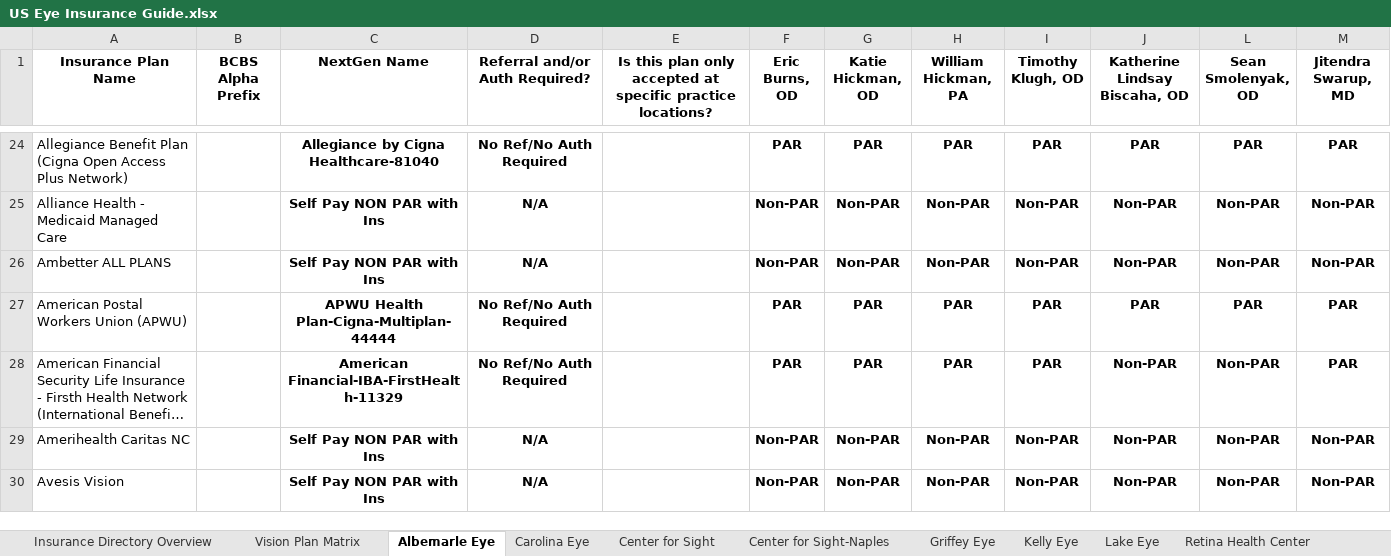
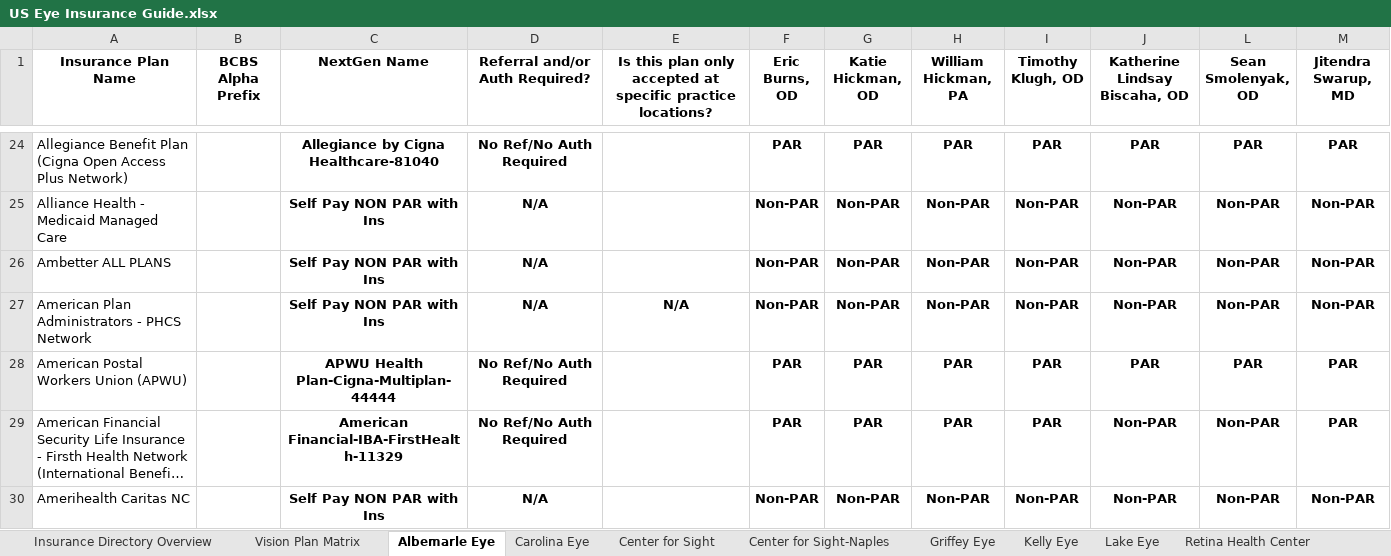
Before and after one commit to wak1616/PAC, an Excel workbook: US Eye Insurance Guide.xlsx, sheet Albemarle Eye, drawn as a sheet; only a part is shown, gaps mark what is left out; the shorter side is filled out with more unchanged rows; long unchanged cells end in …; values as stored, in another font and other column widths than the file's, no borders; conditional formats not drawn; the diff names each change by its address in the sheet, - before the commit and + after, or states it on an @@ line.

```diff
--- a/US Eye Insurance Guide.xlsx (sheet Albemarle Eye)
+++ b/US Eye Insurance Guide.xlsx (sheet Albemarle Eye)
+row 27: American Plan Administrators - PHCS Network |  | Self Pay NON PAR with Ins | N/A | N/A | Non-PAR | Non-PAR | Non-PAR | Non-PAR | Non-PAR | Non-PAR | Non-PAR
```
Also changed, not shown: sheet Carolina Eye, sheet Center for Sight, sheet Lake Eye, sheet PESC-ASC, sheet SW FL Eye, sheet Center for Sight-Naples, 6 more sheets, hidden cells.
